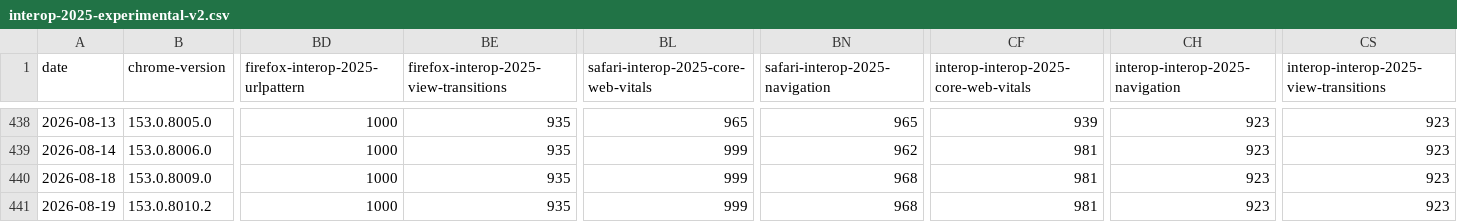
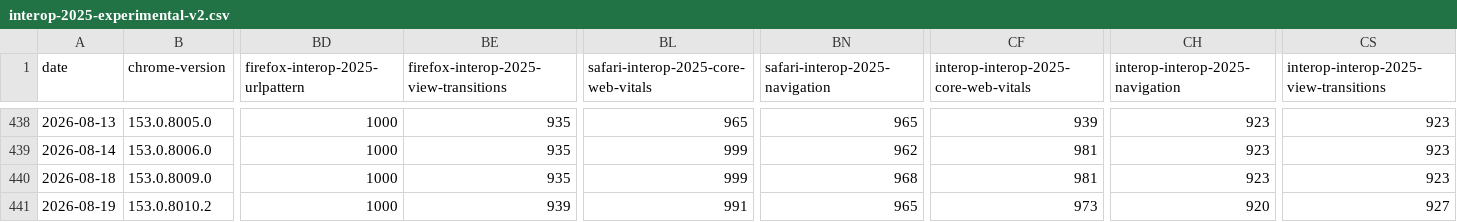
Before and after one commit to cauut121997-create/results-analysis, a CSV file: data/interop-2025/interop-2025-experimental-v2.csv, drawn as a sheet; only a part is shown, gaps mark what is left out; the diff names each change by its address in the sheet, - before the commit and + after, or states it on an @@ line.

```diff
--- a/data/interop-2025/interop-2025-experimental-v2.csv
+++ b/data/interop-2025/interop-2025-experimental-v2.csv
-BE441: 935
+BE441: 939
-BL441: 999
+BL441: 991
-BN441 (safari-interop-2025-navigation): 968
+BN441 (safari-interop-2025-navigation): 965
-CF441: 981
+CF441: 973
-CH441 (interop-interop-2025-navigation): 923
+CH441 (interop-interop-2025-navigation): 920
-CS441: 923
+CS441: 927
```
Also changed, not shown: data/experimental-browser-specific-failures.csv.
